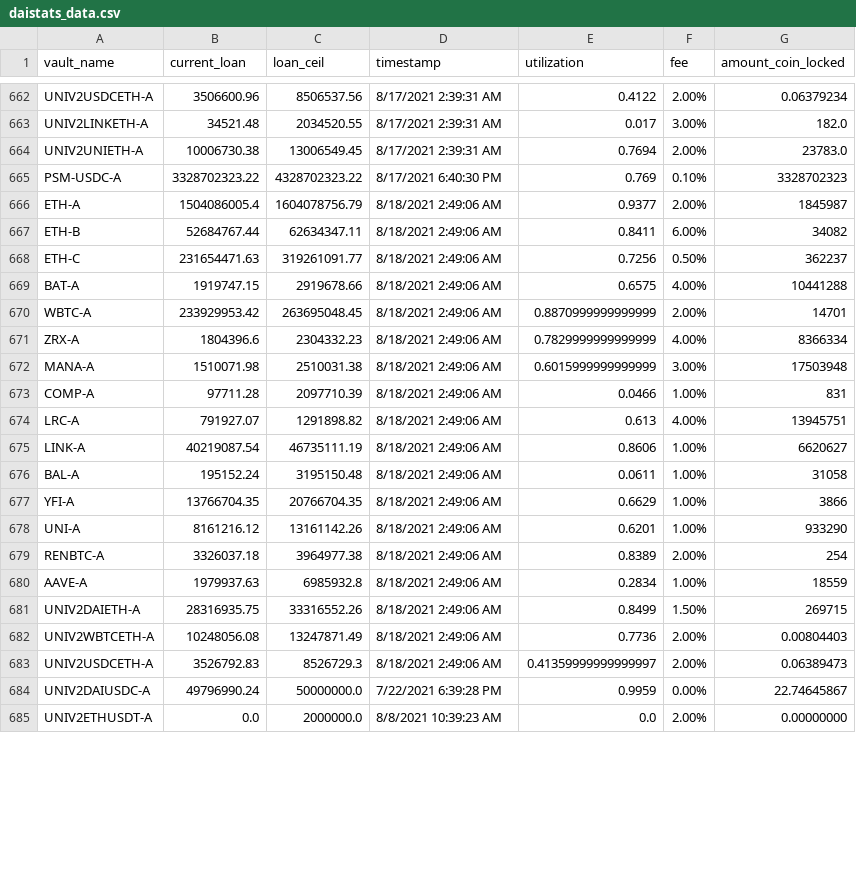
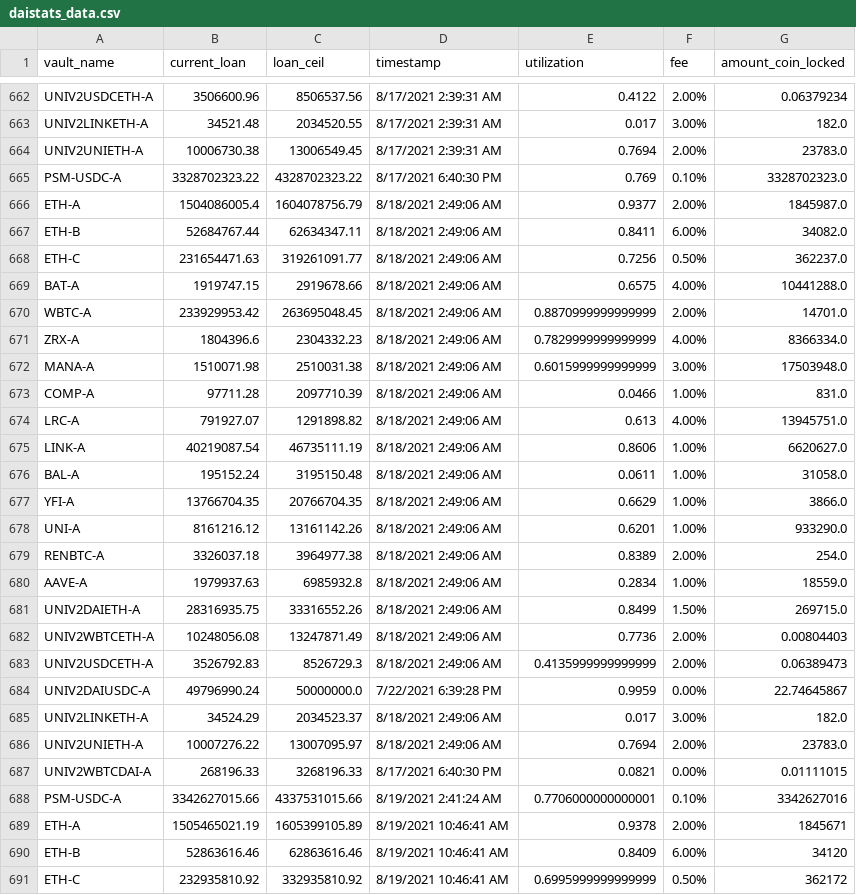
Before and after one commit to geniusnhu/daistats, a CSV file: daistats_data.csv, drawn as a sheet; only a part is shown, gaps mark what is left out; the shorter side is filled out with more unchanged rows; the diff covers the shown part only.

```diff
--- a/daistats_data.csv
+++ b/daistats_data.csv
@@ -664,20 +664,28 @@ UNIV2LINKETH-A,34521.48,2034520.55,8/17/2021 2:39:31 AM,0.017,3.00%,182.0
 UNIV2UNIETH-A,10006730.38,13006549.45,8/17/2021 2:39:31 AM,0.7694,2.00%,23783.0
-PSM-USDC-A,3328702323.22,4328702323.22,8/17/2021 6:40:30 PM,0.769,0.10%,3328702323
-ETH-A,1504086005.4,1604078756.79,8/18/2021 2:49:06 AM,0.9377,2.00%,1845987
-ETH-B,52684767.44,62634347.11,8/18/2021 2:49:06 AM,0.8411,6.00%,34082
-ETH-C,231654471.63,319261091.77,8/18/2021 2:49:06 AM,0.7256,0.50%,362237
-BAT-A,1919747.15,2919678.66,8/18/2021 2:49:06 AM,0.6575,4.00%,10441288
-WBTC-A,233929953.42,263695048.45,8/18/2021 2:49:06 AM,0.8870999999999999,2.00%,14701
-ZRX-A,1804396.6,2304332.23,8/18/2021 2:49:06 AM,0.7829999999999999,4.00%,8366334
-MANA-A,1510071.98,2510031.38,8/18/2021 2:49:06 AM,0.6015999999999999,3.00%,17503948
-COMP-A,97711.28,2097710.39,8/18/2021 2:49:06 AM,0.0466,1.00%,831
-LRC-A,791927.07,1291898.82,8/18/2021 2:49:06 AM,0.613,4.00%,13945751
-LINK-A,40219087.54,46735111.19,8/18/2021 2:49:06 AM,0.8606,1.00%,6620627
-BAL-A,195152.24,3195150.48,8/18/2021 2:49:06 AM,0.0611,1.00%,31058
-YFI-A,13766704.35,20766704.35,8/18/2021 2:49:06 AM,0.6629,1.00%,3866
-UNI-A,8161216.12,13161142.26,8/18/2021 2:49:06 AM,0.6201,1.00%,933290
-RENBTC-A,3326037.18,3964977.38,8/18/2021 2:49:06 AM,0.8389,2.00%,254
-AAVE-A,1979937.63,6985932.8,8/18/2021 2:49:06 AM,0.2834,1.00%,18559
-UNIV2DAIETH-A,28316935.75,33316552.26,8/18/2021 2:49:06 AM,0.8499,1.50%,269715
+PSM-USDC-A,3328702323.22,4328702323.22,8/17/2021 6:40:30 PM,0.769,0.10%,3328702323.0
+ETH-A,1504086005.4,1604078756.79,8/18/2021 2:49:06 AM,0.9377,2.00%,1845987.0
+ETH-B,52684767.44,62634347.11,8/18/2021 2:49:06 AM,0.8411,6.00%,34082.0
+ETH-C,231654471.63,319261091.77,8/18/2021 2:49:06 AM,0.7256,0.50%,362237.0
+BAT-A,1919747.15,2919678.66,8/18/2021 2:49:06 AM,0.6575,4.00%,10441288.0
+WBTC-A,233929953.42,263695048.45,8/18/2021 2:49:06 AM,0.8870999999999999,2.00%,14701.0
+ZRX-A,1804396.6,2304332.23,8/18/2021 2:49:06 AM,0.7829999999999999,4.00%,8366334.0
+MANA-A,1510071.98,2510031.38,8/18/2021 2:49:06 AM,0.6015999999999999,3.00%,17503948.0
+COMP-A,97711.28,2097710.39,8/18/2021 2:49:06 AM,0.0466,1.00%,831.0
+LRC-A,791927.07,1291898.82,8/18/2021 2:49:06 AM,0.613,4.00%,13945751.0
+LINK-A,40219087.54,46735111.19,8/18/2021 2:49:06 AM,0.8606,1.00%,6620627.0
+BAL-A,195152.24,3195150.48,8/18/2021 2:49:06 AM,0.0611,1.00%,31058.0
+YFI-A,13766704.35,20766704.35,8/18/2021 2:49:06 AM,0.6629,1.00%,3866.0
+UNI-A,8161216.12,13161142.26,8/18/2021 2:49:06 AM,0.6201,1.00%,933290.0
+RENBTC-A,3326037.18,3964977.38,8/18/2021 2:49:06 AM,0.8389,2.00%,254.0
+AAVE-A,1979937.63,6985932.8,8/18/2021 2:49:06 AM,0.2834,1.00%,18559.0
+UNIV2DAIETH-A,28316935.75,33316552.26,8/18/2021 2:49:06 AM,0.8499,1.50%,269715.0
 UNIV2WBTCETH-A,10248056.08,13247871.49,8/18/2021 2:49:06 AM,0.7736,2.00%,0.00804403
-UNIV2USDCETH-A,3526792.83,8526729.3,8/18/2021 2:49:06 AM,0.41359999999999997,2.00%,0.06389473
+UNIV2USDCETH-A,3526792.83,8526729.3,8/18/2021 2:49:06 AM,0.4135999999999999,2.00%,0.06389473
+UNIV2DAIUSDC-A,49796990.24,50000000.0,7/22/2021 6:39:28 PM,0.9959,0.00%,22.74645867
+UNIV2LINKETH-A,34524.29,2034523.37,8/18/2021 2:49:06 AM,0.017,3.00%,182.0
+UNIV2UNIETH-A,10007276.22,13007095.97,8/18/2021 2:49:06 AM,0.7694,2.00%,23783.0
+UNIV2WBTCDAI-A,268196.33,3268196.33,8/17/2021 6:40:30 PM,0.0821,0.00%,0.01111015
+PSM-USDC-A,3342627015.66,4337531015.66,8/19/2021 2:41:24 AM,0.7706000000000001,0.10%,3342627016
+ETH-A,1505465021.19,1605399105.89,8/19/2021 10:46:41 AM,0.9378,2.00%,1845671
+ETH-B,52863616.46,62863616.46,8/19/2021 10:46:41 AM,0.8409,6.00%,34120
+ETH-C,232935810.92,332935810.92,8/19/2021 10:46:41 AM,0.6995999999999999,0.50%,362172
```
Also changed, not shown: 15 added rows and 7 edited cells elsewhere in this file, BTC_price.csv.
